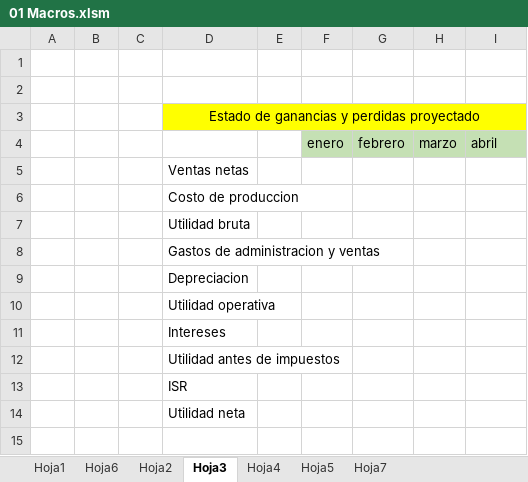
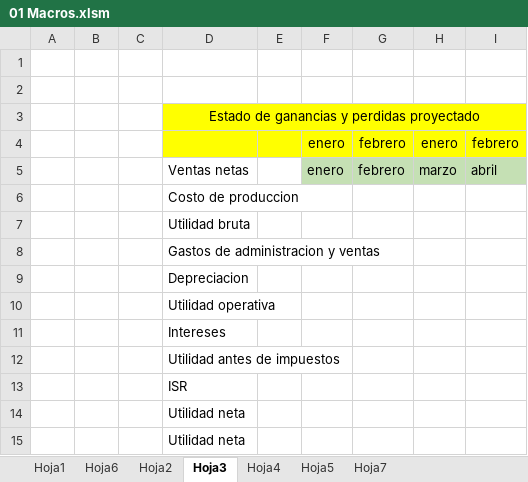
Before and after one commit to BernardoMB/HCPE, an Excel workbook: Parcial 2/04 Macros/01 Macros.xlsm, sheet Hoja3, drawn as a sheet; values as stored, in another font and other column widths than the file's, no borders; removed rows and columns are numbered as before the commit, all else as after; the diff names each change by its address in the sheet, - before the commit and + after, or states it on an @@ line.

```diff
--- a/Parcial 2/04 Macros/01 Macros.xlsm (sheet Hoja3)
+++ b/Parcial 2/04 Macros/01 Macros.xlsm (sheet Hoja3)
+row 4:  |  |  |  |  | enero | febrero | enero | febrero
-D5: (empty)
+D5: Ventas netas
-row 5:  |  |  | Ventas netas
+row 14:  |  |  | Utilidad neta
```
Also changed, not shown: sheet Hoja1, charts or pictures, Parcial 2/02 Tablas dinamicas/02 Datos de Cosechas.xlsx, Parcial 2/02 Tablas dinamicas/03 Datos de Cosechas Soluciones.xlsx, 44 other files.
